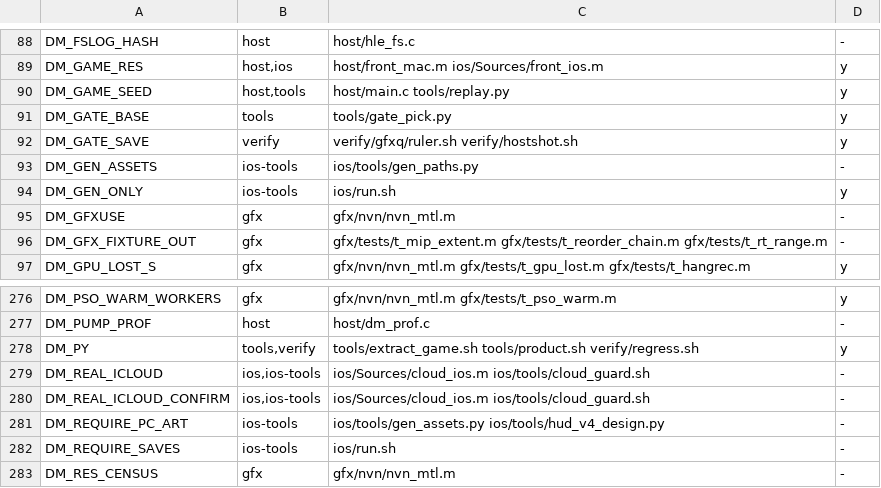
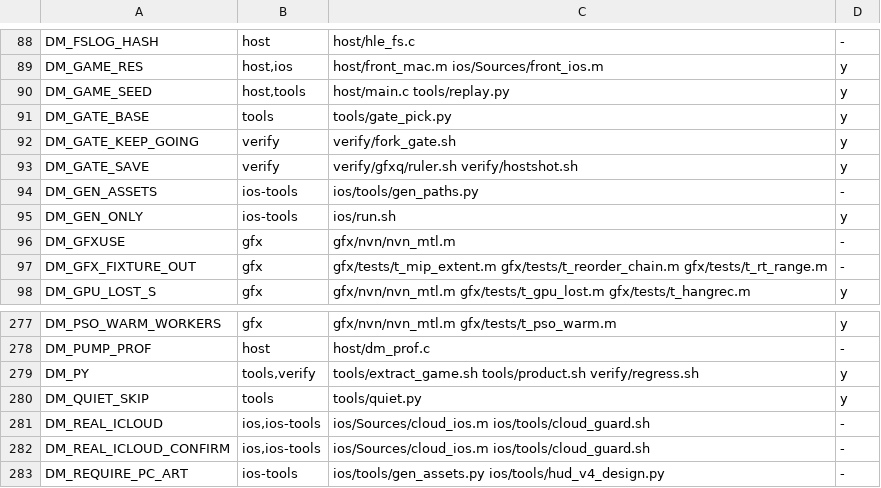
Before and after one commit to PowerBeef/d2r-metal, a TSV file: dm/switches.tsv, drawn as a sheet; only a part is shown, gaps mark what is left out; the shorter side is filled out with more unchanged rows.

```diff
--- a/dm/switches.tsv
+++ b/dm/switches.tsv
@@ -91,2 +91,3 @@ DM_GAME_SEED	host,tools	host/main.c tools/replay.py	y
 DM_GATE_BASE	tools	tools/gate_pick.py	y
+DM_GATE_KEEP_GOING	verify	verify/fork_gate.sh	y
 DM_GATE_SAVE	verify	verify/gfxq/ruler.sh verify/hostshot.sh	y
@@ -278,2 +279,3 @@ DM_PUMP_PROF	host	host/dm_prof.c	-
 DM_PY	tools,verify	tools/extract_game.sh tools/product.sh verify/regress.sh	y
+DM_QUIET_SKIP	tools	tools/quiet.py	y
 DM_REAL_ICLOUD	ios,ios-tools	ios/Sources/cloud_ios.m ios/tools/cloud_guard.sh	-
```
Also changed, not shown: 9 other files.
